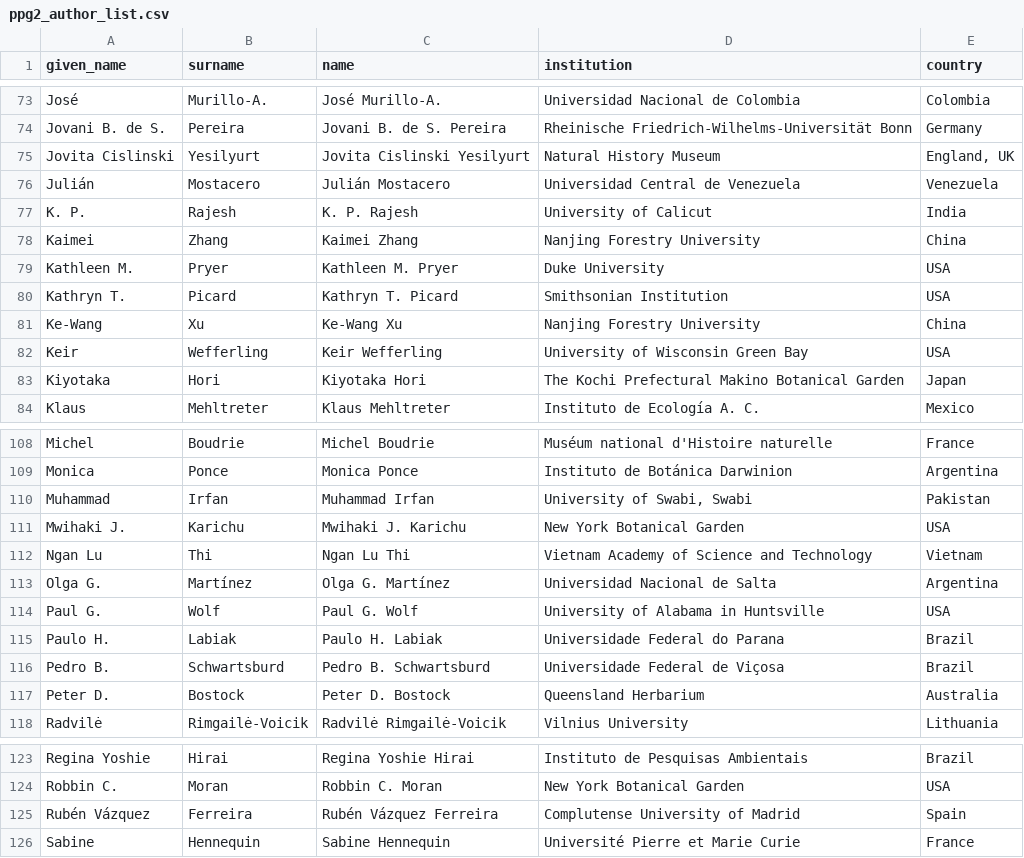
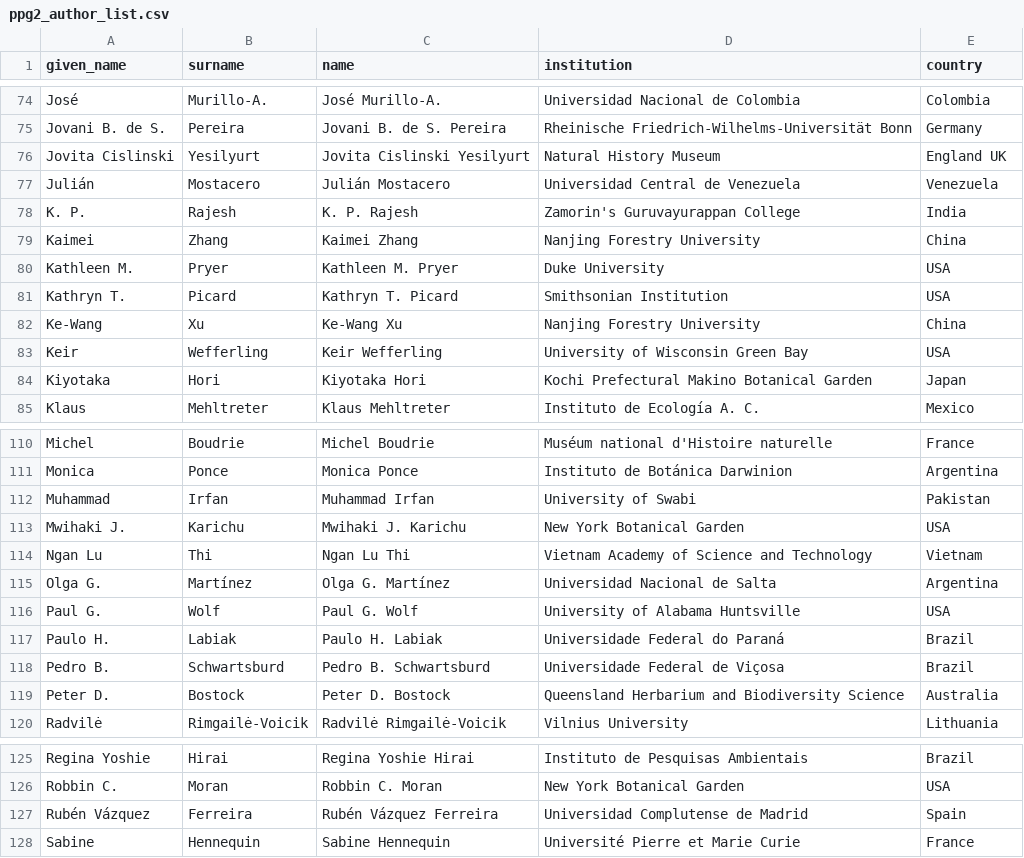
Before and after one commit to pteridogroup/ppg2-ms, a CSV file: data/ppg2_author_list.csv, drawn as a sheet; only a part is shown, gaps mark what is left out; the diff covers the shown part only.

```diff
--- a/data/ppg2_author_list.csv
+++ b/data/ppg2_author_list.csv
@@ -74,5 +75,5 @@ José,Murillo-A.,José Murillo-A.,Universidad Nacional de Colombia,Colombia
 Jovani B. de S.,Pereira,Jovani B. de S. Pereira,Rheinische Friedrich-Wilhelms-Universität Bonn,Germany
-Jovita Cislinski,Yesilyurt,Jovita Cislinski Yesilyurt,Natural History Museum,"England, UK"
+Jovita Cislinski,Yesilyurt,Jovita Cislinski Yesilyurt,Natural History Museum,England UK
 Julián,Mostacero,Julián Mostacero,Universidad Central de Venezuela,Venezuela
-K. P.,Rajesh,K. P. Rajesh,University of Calicut,India
+K. P.,Rajesh,K. P. Rajesh,Zamorin's Guruvayurappan College,India
 Kaimei,Zhang,Kaimei Zhang,Nanjing Forestry University,China
@@ -82,3 +83,3 @@ Ke-Wang,Xu,Ke-Wang Xu,Nanjing Forestry University,China
 Keir,Wefferling,Keir Wefferling,University of Wisconsin Green Bay,USA
-Kiyotaka,Hori,Kiyotaka Hori,The Kochi Prefectural Makino Botanical Garden,Japan
+Kiyotaka,Hori,Kiyotaka Hori,Kochi Prefectural Makino Botanical Garden,Japan
 Klaus,Mehltreter,Klaus Mehltreter,Instituto de Ecología A. C.,Mexico
@@ -109,3 +111,3 @@ Michel,Boudrie,Michel Boudrie,Muséum national d'Histoire naturelle,France
 Monica,Ponce,Monica Ponce,Instituto de Botánica Darwinion,Argentina
-Muhammad,Irfan,Muhammad Irfan,"University of Swabi, Swabi",Pakistan
+Muhammad,Irfan,Muhammad Irfan,University of Swabi,Pakistan
 Mwihaki J.,Karichu,Mwihaki J. Karichu,New York Botanical Garden,USA
@@ -113,6 +115,6 @@ Ngan Lu,Thi,Ngan Lu Thi,Vietnam Academy of Science and Technology,Vietnam
 Olga G.,Martínez,Olga G. Martínez,Universidad Nacional de Salta,Argentina
-Paul G.,Wolf,Paul G. Wolf,University of Alabama in Huntsville,USA
-Paulo H.,Labiak,Paulo H. Labiak,Universidade Federal do Parana,Brazil
+Paul G.,Wolf,Paul G. Wolf,University of Alabama Huntsville,USA
+Paulo H.,Labiak,Paulo H. Labiak,Universidade Federal do Paraná,Brazil
 Pedro B.,Schwartsburd,Pedro B. Schwartsburd,Universidade Federal de Viçosa,Brazil
-Peter D.,Bostock,Peter D. Bostock,Queensland Herbarium,Australia
+Peter D.,Bostock,Peter D. Bostock,Queensland Herbarium and Biodiversity Science,Australia
 Radvilė,Rimgailė-Voicik,Radvilė Rimgailė-Voicik,Vilnius University,Lithuania
@@ -124,3 +126,3 @@ Regina Yoshie,Hirai,Regina Yoshie Hirai,Instituto de Pesquisas Ambientais,Brazil
 Robbin C.,Moran,Robbin C. Moran,New York Botanical Garden,USA
-Rubén Vázquez,Ferreira,Rubén Vázquez Ferreira,Complutense University of Madrid,Spain
+Rubén Vázquez,Ferreira,Rubén Vázquez Ferreira,Universidad Complutense de Madrid,Spain
 Sabine,Hennequin,Sabine Hennequin,Université Pierre et Marie Curie,France
```
Also changed, not shown: 3 added rows, 1 removed row and 6 edited cells elsewhere in this file.
